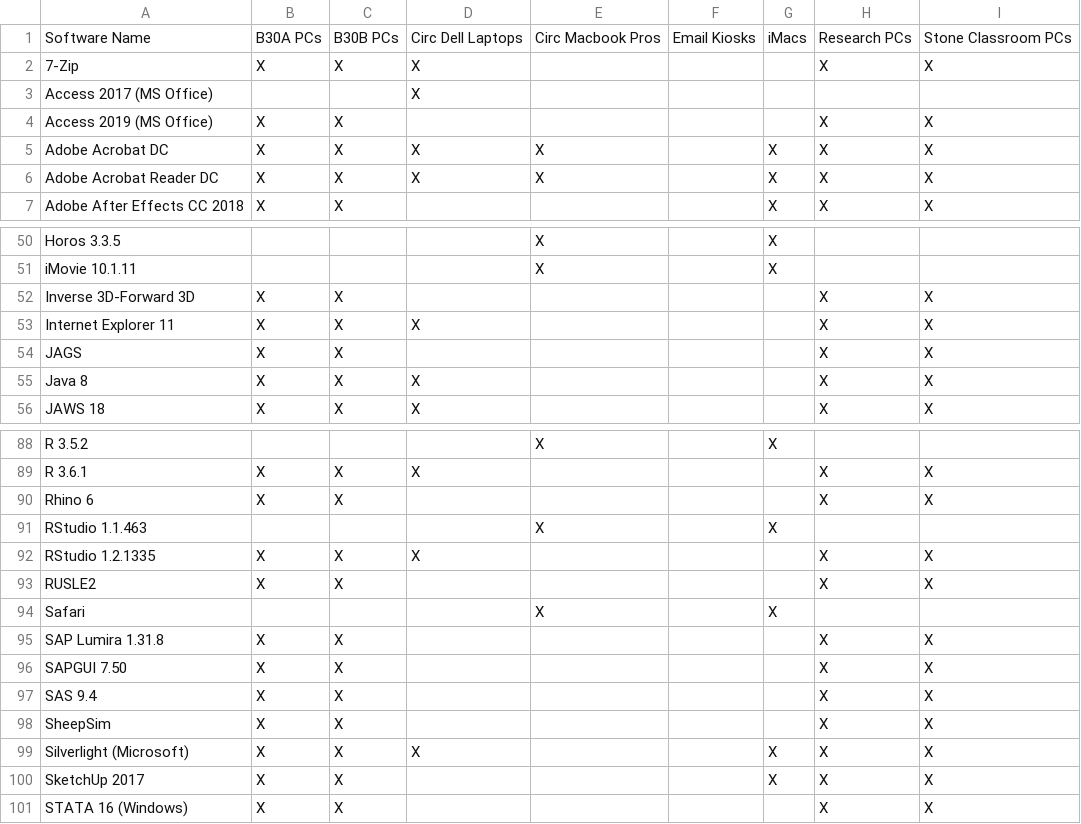
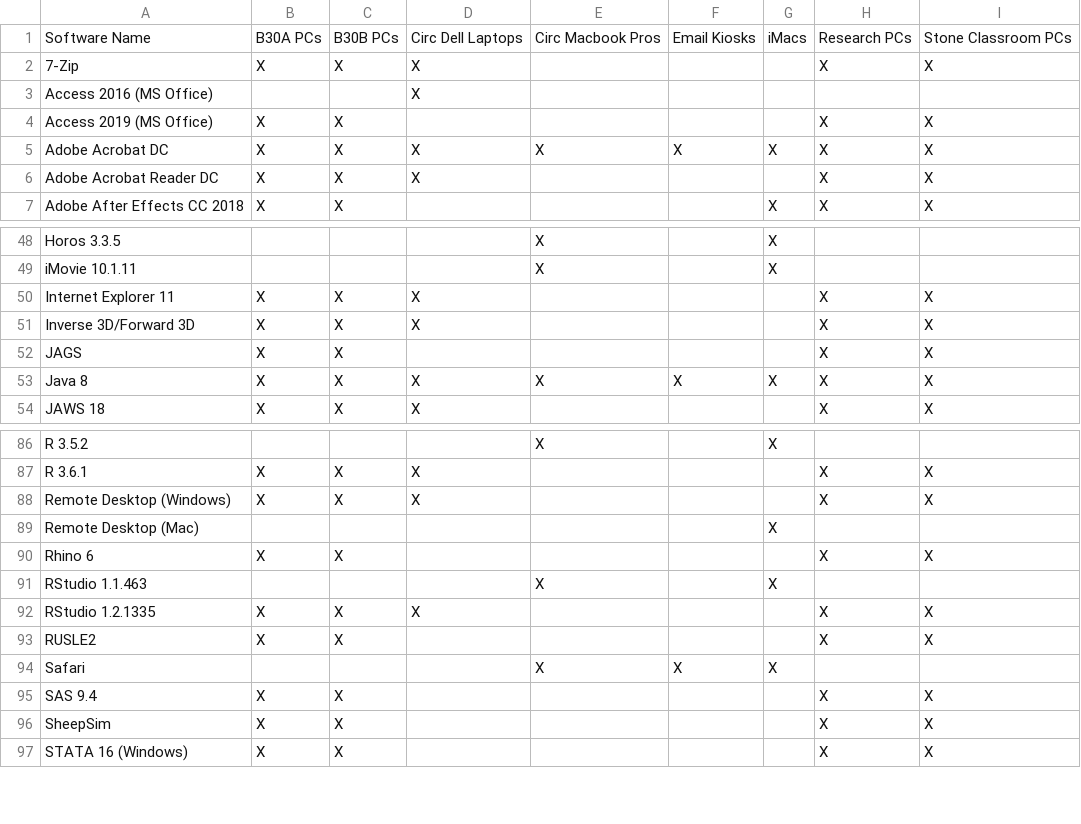
Before and after one commit to cul-it/mann-softwarelist-csv, a CSV file: softwarelist.csv, drawn as a sheet; only a part is shown, gaps mark what is left out; the diff covers the shown part only.

```diff
--- a/softwarelist.csv
+++ b/softwarelist.csv
@@ -2,6 +2,6 @@ Software Name,B30A PCs,B30B PCs,Circ Dell Laptops,Circ Macbook Pros,Email Kiosks
 7-Zip, X, X, X,,,, X, X
-Access 2017 (MS Office),,, X,,,,,
+Access 2016 (MS Office),,, X,,,,,
 Access 2019 (MS Office), X, X,,,,, X, X
-Adobe Acrobat DC, X, X, X, X,, X, X, X
-Adobe Acrobat Reader DC, X, X, X, X,, X, X, X
+Adobe Acrobat DC, X, X, X, X, X, X, X, X
+Adobe Acrobat Reader DC, X, X, X,,,, X, X
 Adobe After Effects CC 2018, X, X,,,, X, X, X
@@ -51,6 +49,6 @@ Horos 3.3.5,,,, X,, X,,
 iMovie 10.1.11,,,, X,, X,,
-Inverse 3D-Forward 3D, X, X,,,,, X, X
 Internet Explorer 11, X, X, X,,,, X, X
+Inverse 3D/Forward 3D, X, X, X,,,, X, X
 JAGS, X, X,,,,, X, X
-Java 8, X, X, X,,,, X, X
+Java 8, X, X, X, X, X, X, X, X
 JAWS 18, X, X, X,,,, X, X
@@ -89,2 +87,4 @@ R 3.5.2,,,, X,, X,,
 R 3.6.1, X, X, X,,,, X, X
+Remote Desktop (Windows), X, X, X,,,, X, X
+Remote Desktop (Mac),,,,,, X,,
 Rhino 6, X, X,,,,, X, X
@@ -93,9 +93,5 @@ RStudio 1.2.1335, X, X, X,,,, X, X
 RUSLE2, X, X,,,,, X, X
-Safari,,,, X,, X,,
-SAP Lumira 1.31.8, X, X,,,,, X, X
-SAPGUI 7.50, X, X,,,,, X, X
+Safari,,,, X, X, X,,
 SAS 9.4, X, X,,,,, X, X
 SheepSim, X, X,,,,, X, X
-Silverlight (Microsoft), X, X, X,,, X, X, X
-SketchUp 2017, X, X,,,, X, X, X
 STATA 16 (Windows), X, X,,,,, X, X
```
Also changed, not shown: 7 added rows, 10 removed rows and 29 edited cells elsewhere in this file.
